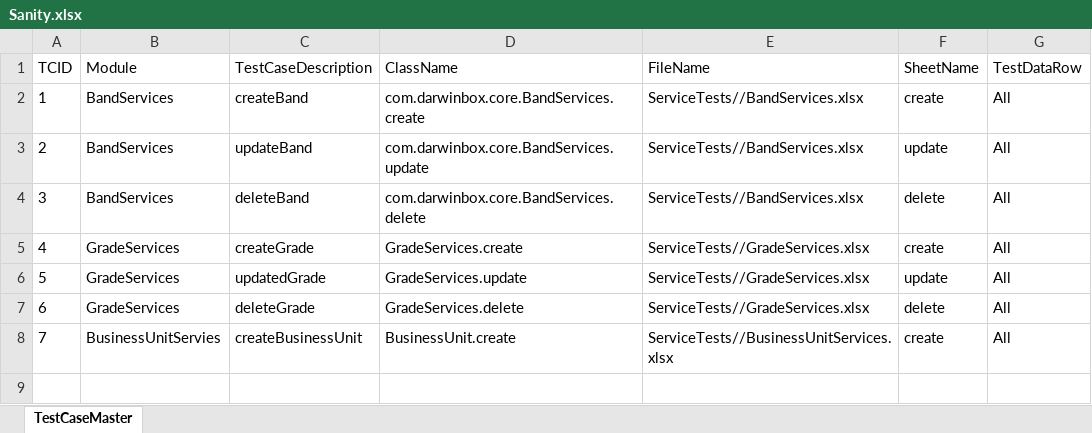
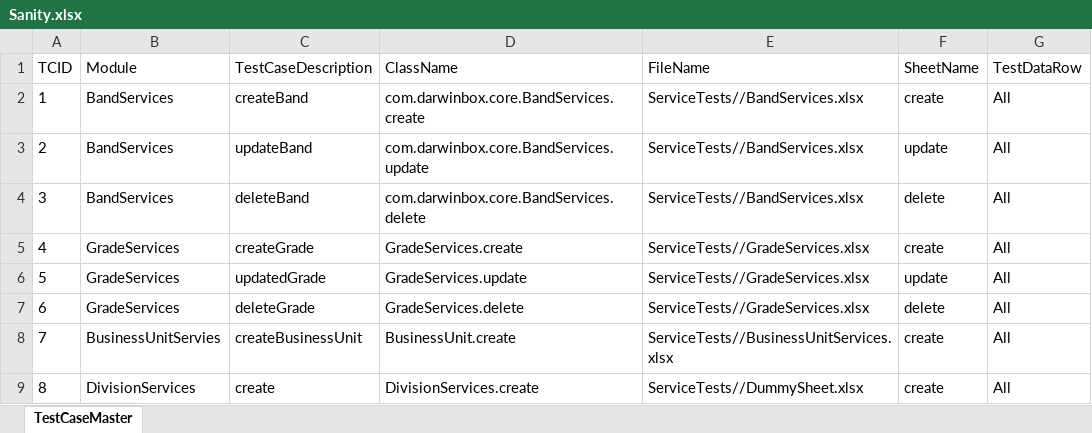
Before and after one commit to sandeepdoddi14/yetendra, an Excel workbook: core/src/main/resources/Sanity.xlsx, sheet TestCaseMaster, drawn as a sheet; values as stored, in another font and other column widths than the file's, no borders; the diff names each change by its address in the sheet, - before the commit and + after, or states it on an @@ line.

```diff
--- a/core/src/main/resources/Sanity.xlsx (sheet TestCaseMaster)
+++ b/core/src/main/resources/Sanity.xlsx (sheet TestCaseMaster)
+row 9: 8 | DivisionServices | create | DivisionServices.create | ServiceTests//DummySheet.xlsx | create | All
```
Also changed, not shown: leave/src/main/resources/Config.xlsx, leave/src/main/resources/Sanity.xlsx, 7 other files.
